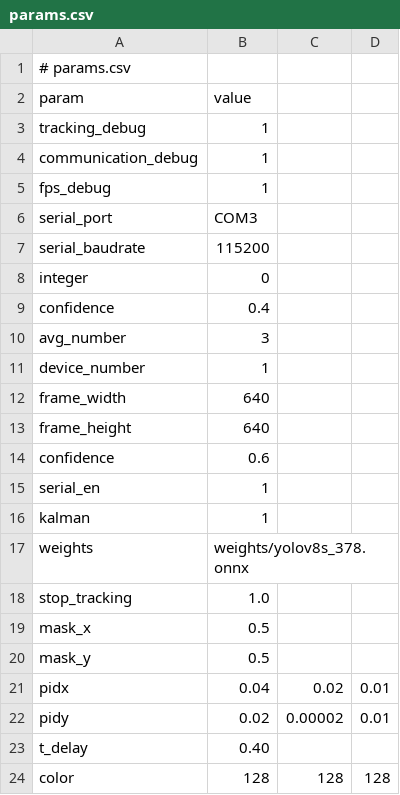
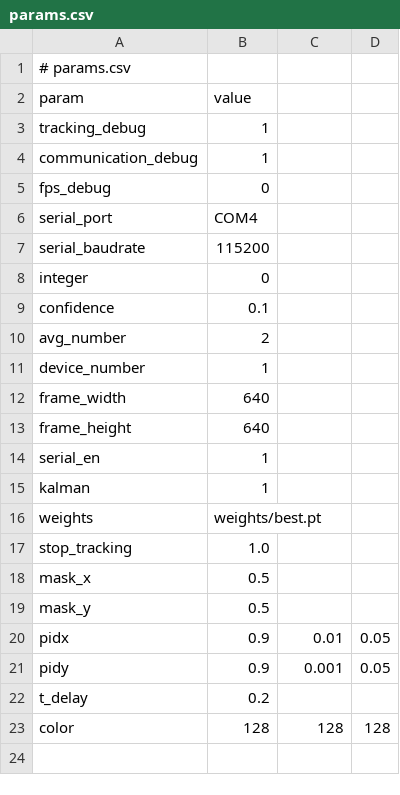
Before and after one commit to qret-techdev/techdev-2024, a CSV file: sf-tracking/params.csv, drawn as a sheet.

```diff
--- a/sf-tracking/params.csv
+++ b/sf-tracking/params.csv
@@ -4,8 +4,8 @@ tracking_debug,1
 communication_debug,1
-fps_debug,1
-serial_port,COM3
+fps_debug,0
+serial_port,COM4
 serial_baudrate,115200
 integer,0
-confidence,0.4
-avg_number,3
+confidence,0.1
+avg_number,2
 device_number,1
@@ -13,6 +13,5 @@ frame_width,640
 frame_height,640
-confidence,0.6
 serial_en,1
 kalman,1
-weights,"weights/yolov8s_378.onnx"
+weights,"weights/best.pt"
 stop_tracking,1.0
@@ -20,5 +19,5 @@ mask_x,0.5
 mask_y,0.5
-pidx,0.04,0.02,0.01
-pidy,0.02,0.00002,0.01
-t_delay,0.40
+pidx,0.9,0.01,0.05
+pidy,0.9,0.001,0.05
+t_delay,0.2
 color, 128, 128, 128
```
Also changed, not shown: 4 other files.
